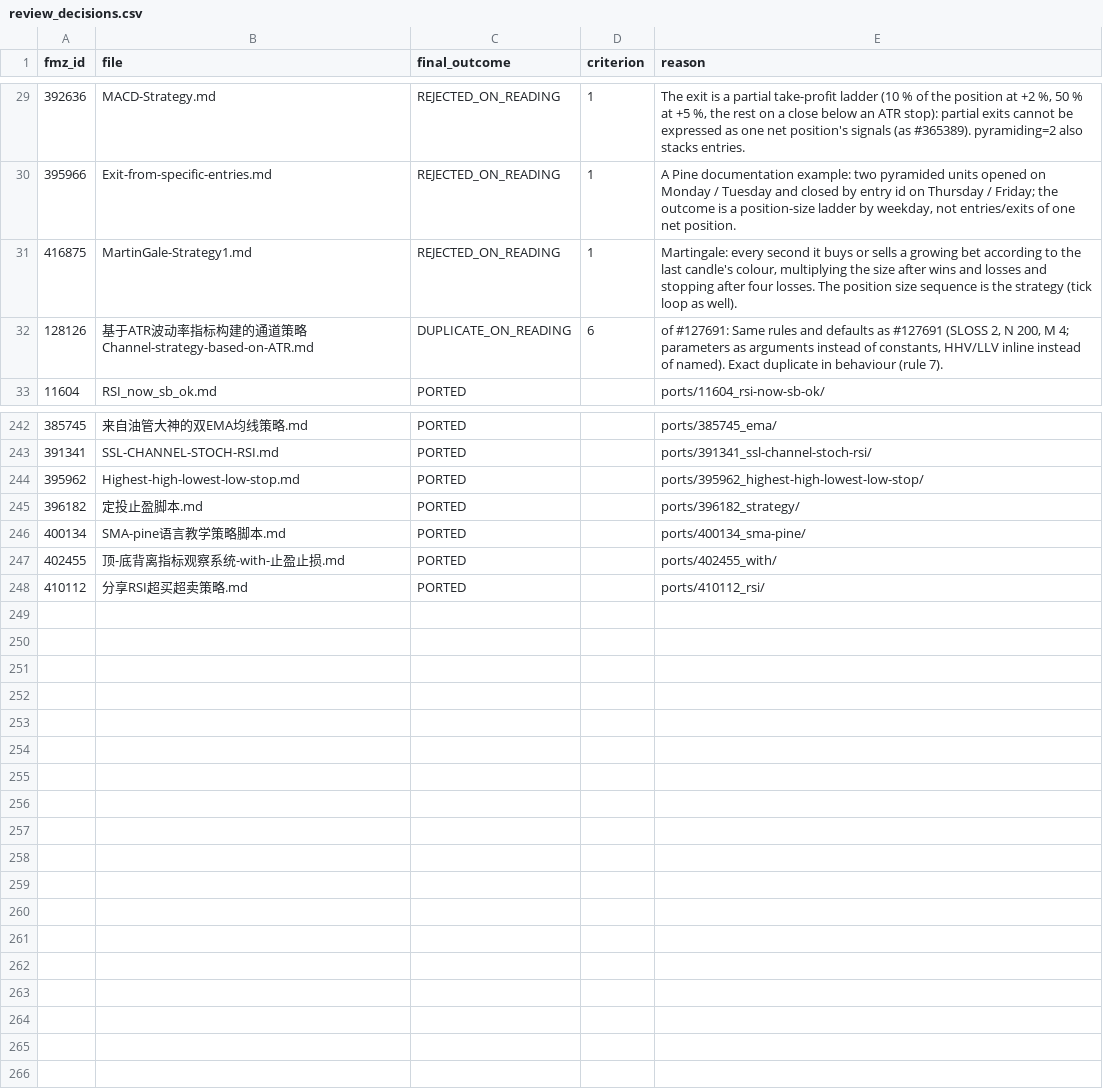
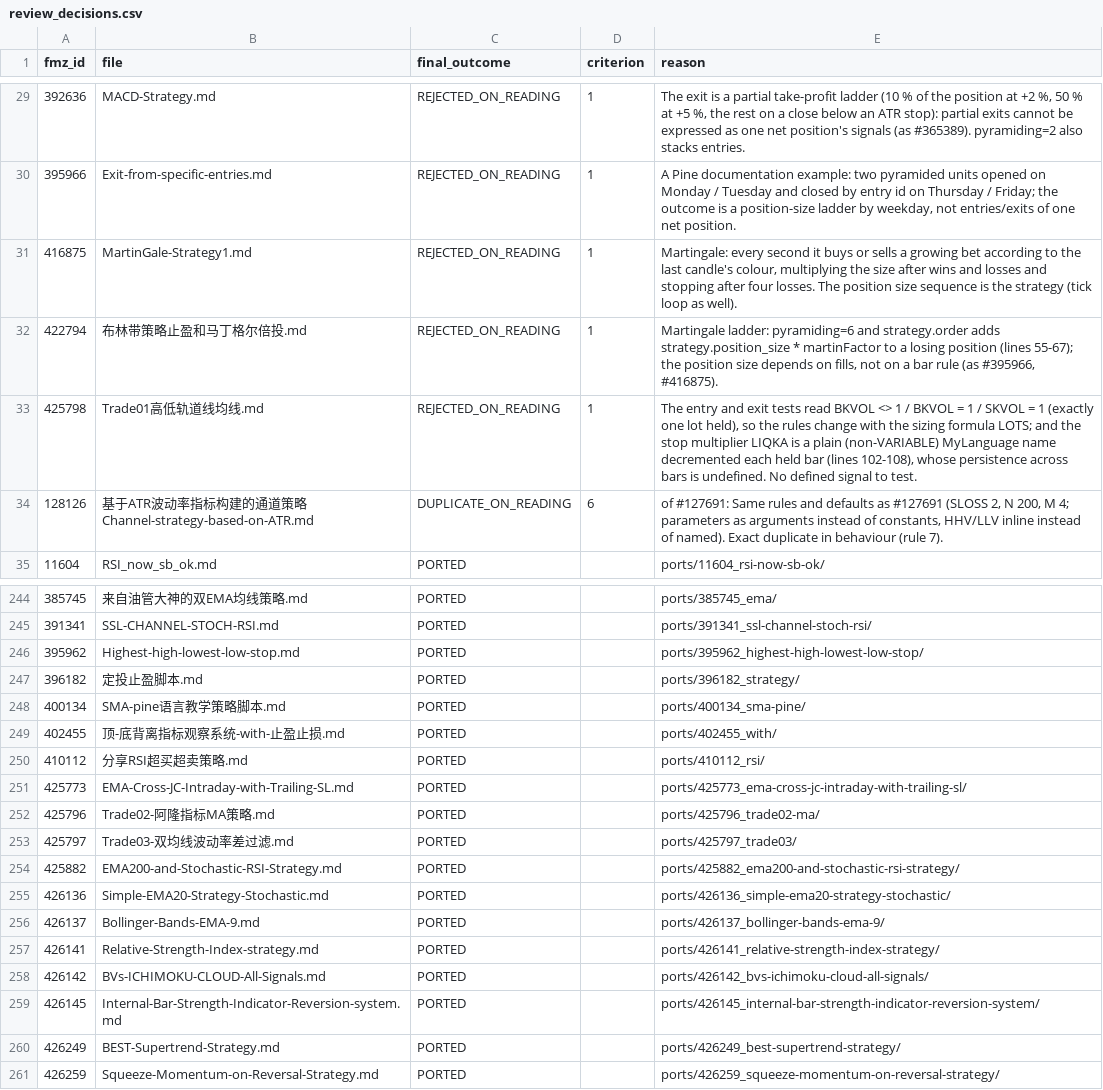
Before and after one commit to r35t1tut0r0rb15-gif/fmz-strategies, a CSV file: review_decisions.csv, drawn as a sheet; only a part is shown, gaps mark what is left out.

```diff
--- a/review_decisions.csv
+++ b/review_decisions.csv
@@ -31,2 +31,4 @@ fmz_id,file,final_outcome,criterion,reason
 416875,MartinGale-Strategy1.md,REJECTED_ON_READING,1,"Martingale: every second it buys or sells a growing bet according to the last candle's colour, multiplying the size after wins and losses and stopping after four losses. The position size sequence is the strategy (tick loop as well)."
+422794,布林带策略止盈和马丁格尔倍投.md,REJECTED_ON_READING,1,"Martingale ladder: pyramiding=6 and strategy.order adds strategy.position_size * martinFactor to a losing position (lines 55-67); the position size depends on fills, not on a bar rule (as #395966, #416875)."
+425798,Trade01高低轨道线均线.md,REJECTED_ON_READING,1,"The entry and exit tests read BKVOL <> 1 / BKVOL = 1 / SKVOL = 1 (exactly one lot held), so the rules change with the sizing formula LOTS; and the stop multiplier LIQKA is a plain (non-VARIABLE) MyLanguage name decremented each held bar (lines 102-108), whose persistence across bars is undefined. No defined signal to test."
 128126,基于ATR波动率指标构建的通道策略Channel-strategy-based-on-ATR.md,DUPLICATE_ON_READING,6,"of #127691: Same rules and defaults as #127691 (SLOSS 2, N 200, M 4; parameters as arguments instead of constants, HHV/LLV inline instead of named). Exact duplicate in behaviour (rule 7)."
@@ -248 +250,12 @@ fmz_id,file,final_outcome,criterion,reason
 410112,分享RSI超买超卖策略.md,PORTED,,ports/410112_rsi/
+425773,EMA-Cross-JC-Intraday-with-Trailing-SL.md,PORTED,,ports/425773_ema-cross-jc-intraday-with-trailing-sl/
+425796,Trade02-阿隆指标MA策略.md,PORTED,,ports/425796_trade02-ma/
+425797,Trade03-双均线波动率差过滤.md,PORTED,,ports/425797_trade03/
+425882,EMA200-and-Stochastic-RSI-Strategy.md,PORTED,,ports/425882_ema200-and-stochastic-rsi-strategy/
+426136,Simple-EMA20-Strategy-Stochastic.md,PORTED,,ports/426136_simple-ema20-strategy-stochastic/
+426137,Bollinger-Bands-EMA-9.md,PORTED,,ports/426137_bollinger-bands-ema-9/
+426141,Relative-Strength-Index-strategy.md,PORTED,,ports/426141_relative-strength-index-strategy/
+426142,BVs-ICHIMOKU-CLOUD-All-Signals.md,PORTED,,ports/426142_bvs-ichimoku-cloud-all-signals/
+426145,Internal-Bar-Strength-Indicator-Reversion-system.md,PORTED,,ports/426145_internal-bar-strength-indicator-reversion-system/
+426249,BEST-Supertrend-Strategy.md,PORTED,,ports/426249_best-supertrend-strategy/
+426259,Squeeze-Momentum-on-Reversal-Strategy.md,PORTED,,ports/426259_squeeze-momentum-on-reversal-strategy/
```
Also changed, not shown: 49 other files.
